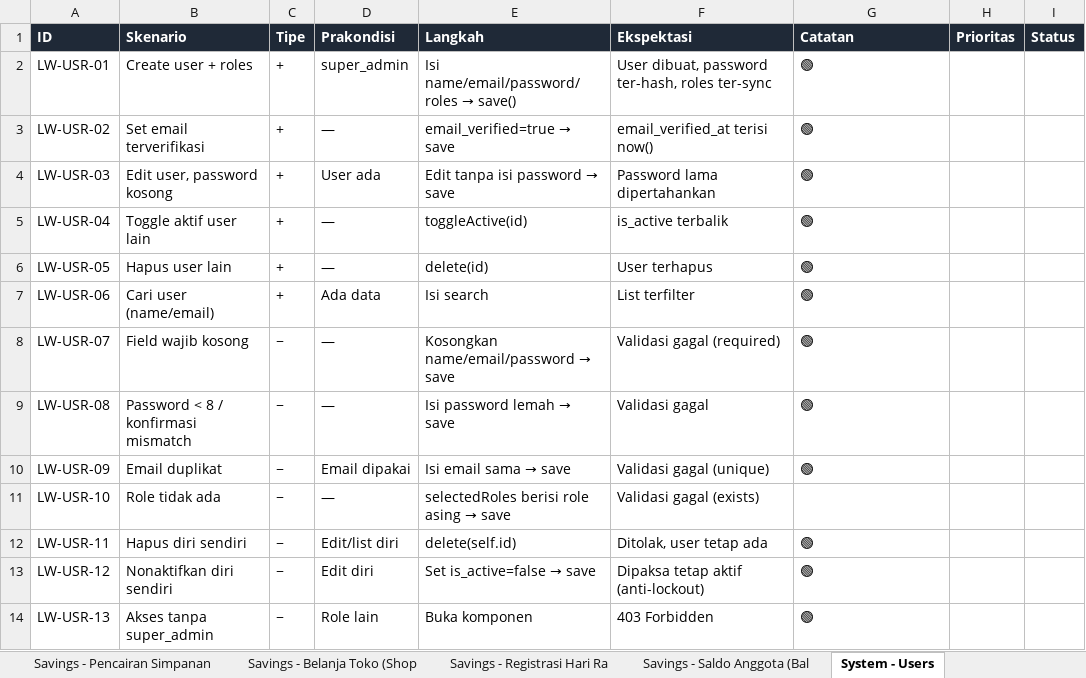
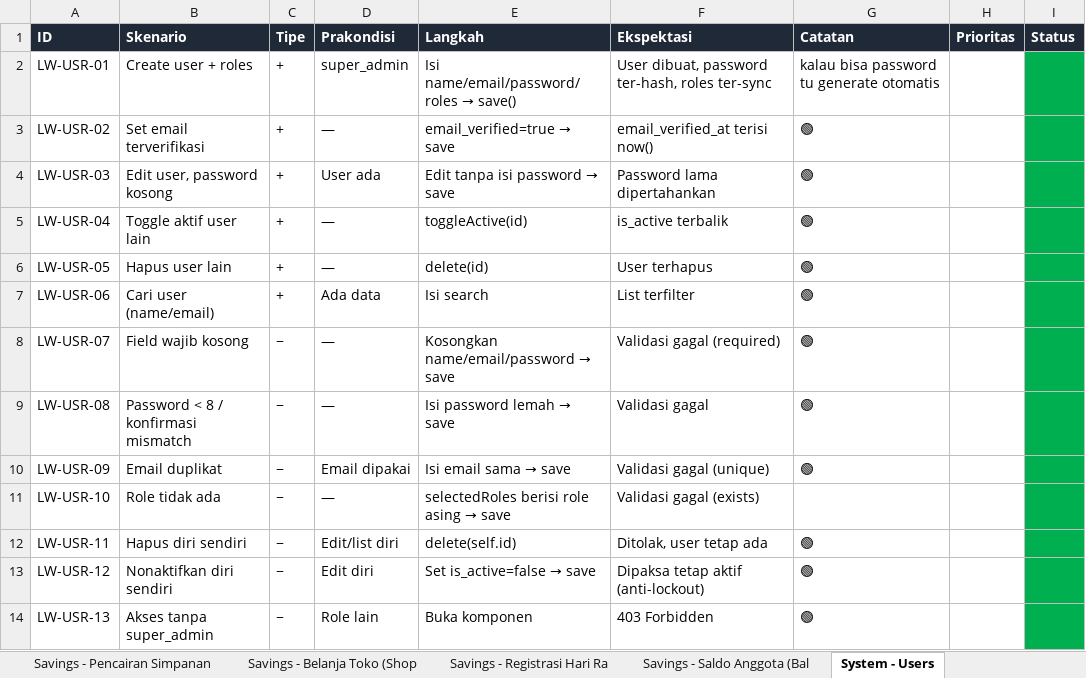
Before and after one commit to gabrieladvent/kopekoma-system, an Excel workbook: docs/testing/livewire-test-scenarios.xlsx, sheet System - Users, drawn as a sheet; values as stored, in another font and other column widths than the file's, no borders; the diff names each change by its address in the sheet, - before the commit and + after, or states it on an @@ line.

```diff
--- a/docs/testing/livewire-test-scenarios.xlsx (sheet System - Users)
+++ b/docs/testing/livewire-test-scenarios.xlsx (sheet System - Users)
-G2 (Catatan): 🟢
+G2 (Catatan): kalau bisa password tu generate otomatis
-I2:I14 fill: none
+I2:I14 fill: #00B050
```
Also changed, not shown: sheet Savings - Pencairan Simpanan, sheet Profile - Edit Profil, sheet Settings - Pengaturan Aplika, sheet Savings - Belanja Toko (Shop, sheet Integrasi Setting → Fitur Hi, sheet System - Roles & Permission, 7 more sheets, 26 other files.
